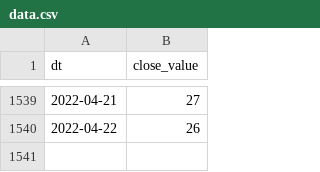
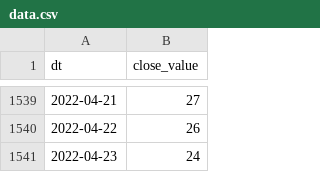
Before and after one commit to alexey-formalmethods/datasets, a CSV file: alternative.me crypto fear-and-greed/data.csv, drawn as a sheet; only a part is shown, gaps mark what is left out.

```diff
--- a/alternative.me crypto fear-and-greed/data.csv
+++ b/alternative.me crypto fear-and-greed/data.csv
@@ -1540 +1540,2 @@ dt,close_value
 2022-04-22,26
+2022-04-23,24
```
Also changed, not shown: 1 other file.
